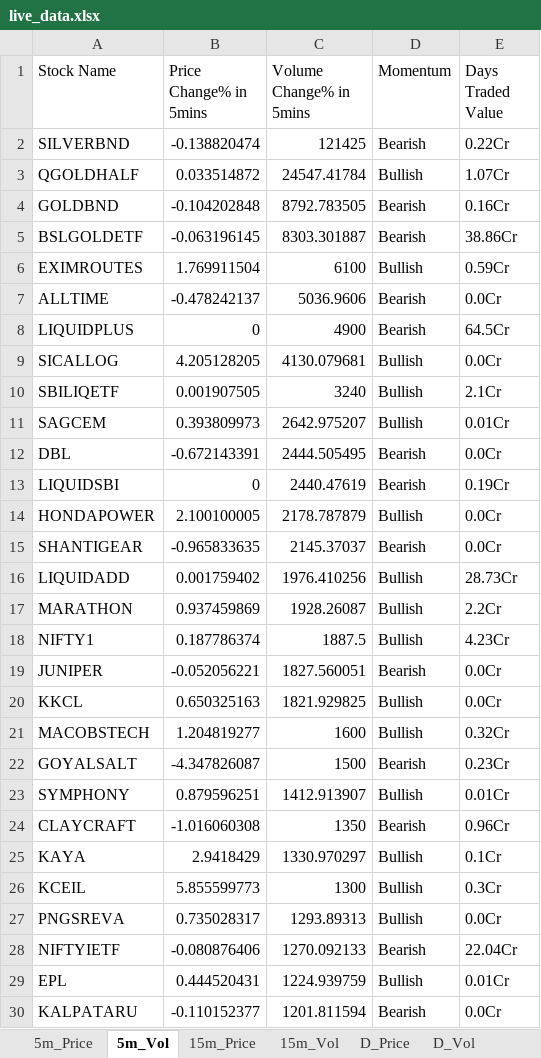
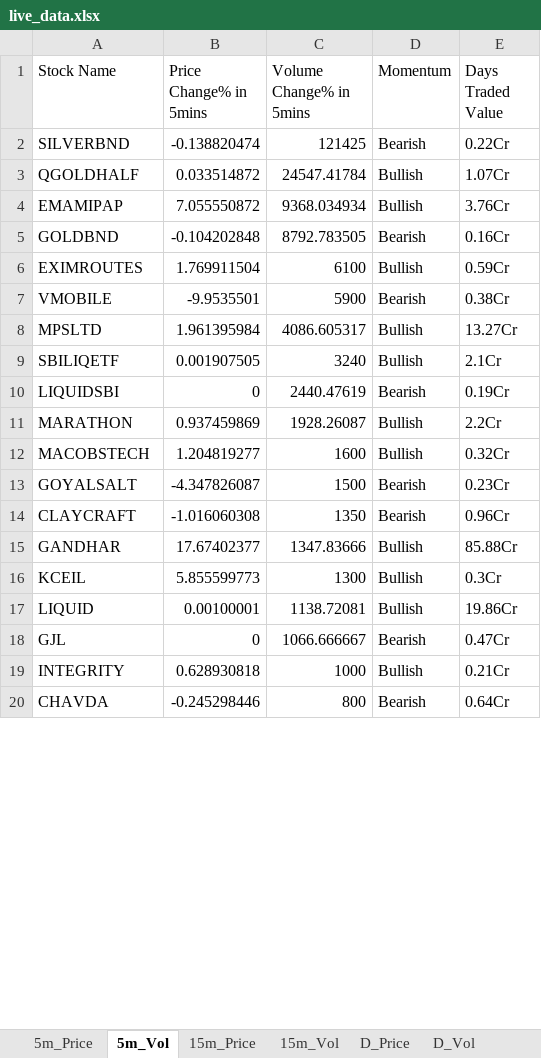
Before and after one commit to srbsharma92/priceAction2, an Excel workbook: data/live_data.xlsx, sheet 5m_Vol, drawn as a sheet; only a part is shown; the shorter side is filled out with more unchanged rows; values as stored, in another font and other column widths than the file's, no borders; removed rows and columns are numbered as before the commit, all else as after; the diff covers the shown part only; the diff names each change by its address in the sheet, - before the commit and + after, or states it on an @@ line.

```diff
--- a/data/live_data.xlsx (sheet 5m_Vol)
+++ b/data/live_data.xlsx (sheet 5m_Vol)
+row 4: EMAMIPAP | 7.055550872 | 9368.034934 | Bullish | 3.76Cr
-row 5: BSLGOLDETF | -0.063196145 | 8303.301887 | Bearish | 38.86Cr
-row 7: ALLTIME | -0.478242137 | 5036.9606 | Bearish | 0.0Cr
-row 8: LIQUIDPLUS | 0 | 4900 | Bearish | 64.5Cr
-row 9: SICALLOG | 4.205128205 | 4130.079681 | Bullish | 0.0Cr
+row 7: VMOBILE | -9.9535501 | 5900 | Bearish | 0.38Cr
+row 8: MPSLTD | 1.961395984 | 4086.605317 | Bullish | 13.27Cr
-row 11: SAGCEM | 0.393809973 | 2642.975207 | Bullish | 0.01Cr
-row 12: DBL | -0.672143391 | 2444.505495 | Bearish | 0.0Cr
-row 14: HONDAPOWER | 2.100100005 | 2178.787879 | Bullish | 0.0Cr
-row 15: SHANTIGEAR | -0.965833635 | 2145.37037 | Bearish | 0.0Cr
-row 16: LIQUIDADD | 0.001759402 | 1976.410256 | Bullish | 28.73Cr
-row 18: NIFTY1 | 0.187786374 | 1887.5 | Bullish | 4.23Cr
-row 19: JUNIPER | -0.052056221 | 1827.560051 | Bearish | 0.0Cr
-row 20: KKCL | 0.650325163 | 1821.929825 | Bullish | 0.0Cr
-row 23: SYMPHONY | 0.879596251 | 1412.913907 | Bullish | 0.01Cr
-row 25: KAYA | 2.9418429 | 1330.970297 | Bullish | 0.1Cr
+row 15: GANDHAR | 17.67402377 | 1347.83666 | Bullish | 85.88Cr
-row 27: PNGSREVA | 0.735028317 | 1293.89313 | Bullish | 0.0Cr
-row 28: NIFTYIETF | -0.080876406 | 1270.092133 | Bearish | 22.04Cr
-row 29: EPL | 0.444520431 | 1224.939759 | Bullish | 0.01Cr
-row 30: KALPATARU | -0.110152377 | 1201.811594 | Bearish | 0.0Cr
```
Also changed, not shown: 8 added rows, 134 removed rows and 1 moved row elsewhere in this sheet, sheet 15m_Vol, sheet 15m_Price, sheet 5m_Price, sheet D_Vol, sheet D_Price, sheet Opening, 1 more sheet.
